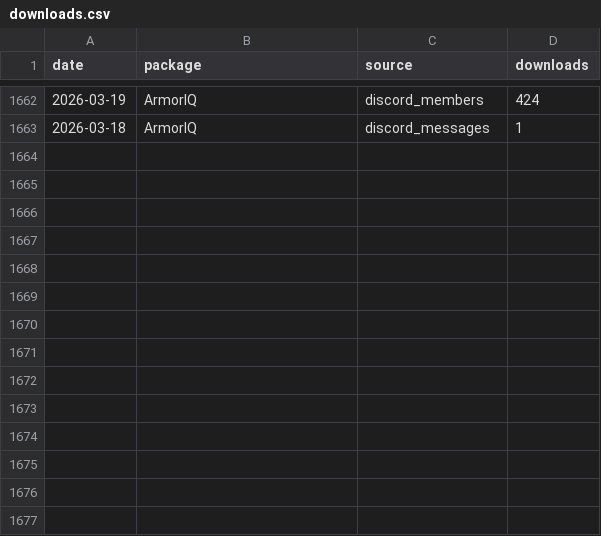
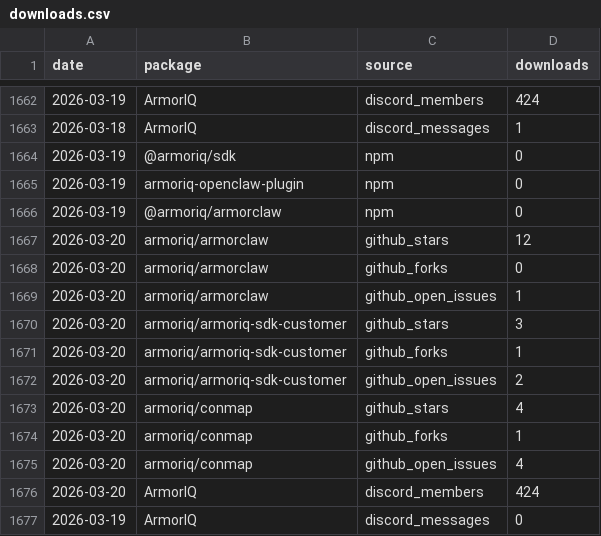
Before and after one commit to armoriq/aiq-traction-tracker, a CSV file: data/downloads.csv, drawn as a sheet; only a part is shown, gaps mark what is left out.

```diff
--- a/data/downloads.csv
+++ b/data/downloads.csv
@@ -1663 +1663,15 @@ date,package,source,downloads
 2026-03-18,ArmorIQ,discord_messages,1
+2026-03-19,@armoriq/sdk,npm,0
+2026-03-19,armoriq-openclaw-plugin,npm,0
+2026-03-19,@armoriq/armorclaw,npm,0
+2026-03-20,armoriq/armorclaw,github_stars,12
+2026-03-20,armoriq/armorclaw,github_forks,0
+2026-03-20,armoriq/armorclaw,github_open_issues,1
+2026-03-20,armoriq/armoriq-sdk-customer,github_stars,3
+2026-03-20,armoriq/armoriq-sdk-customer,github_forks,1
+2026-03-20,armoriq/armoriq-sdk-customer,github_open_issues,2
+2026-03-20,armoriq/conmap,github_stars,4
+2026-03-20,armoriq/conmap,github_forks,1
+2026-03-20,armoriq/conmap,github_open_issues,4
+2026-03-20,ArmorIQ,discord_members,424
+2026-03-19,ArmorIQ,discord_messages,0
```
Also changed, not shown: 34 other files.
